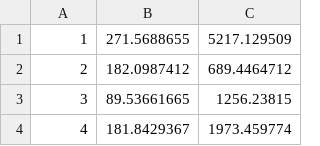
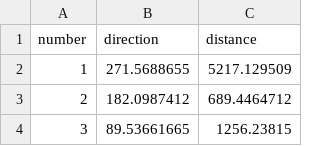
Before and after one commit to Thompson-AJ/SurvPy, a CSV file: ProposedBoundary_COGO_Lines.csv, drawn as a sheet; only a part is shown; the shorter side is filled out with more unchanged rows; the diff names each change by its address in the sheet, - before the commit and + after, or states it on an @@ line.

```diff
--- a/ProposedBoundary_COGO_Lines.csv
+++ b/ProposedBoundary_COGO_Lines.csv
+row 1: number | direction | distance
```
Also changed, not shown: 3 other files.
